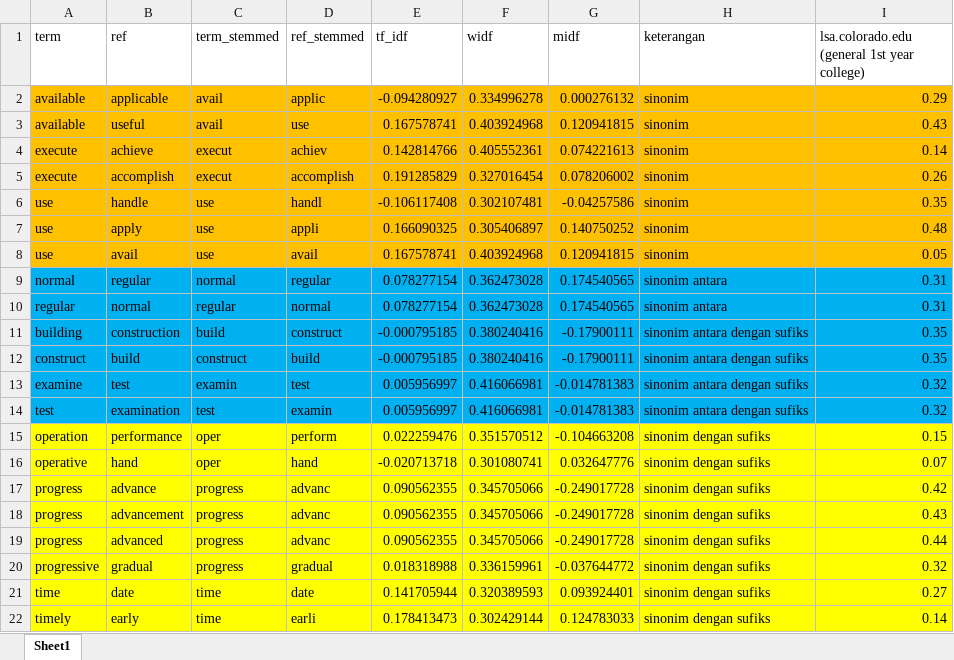
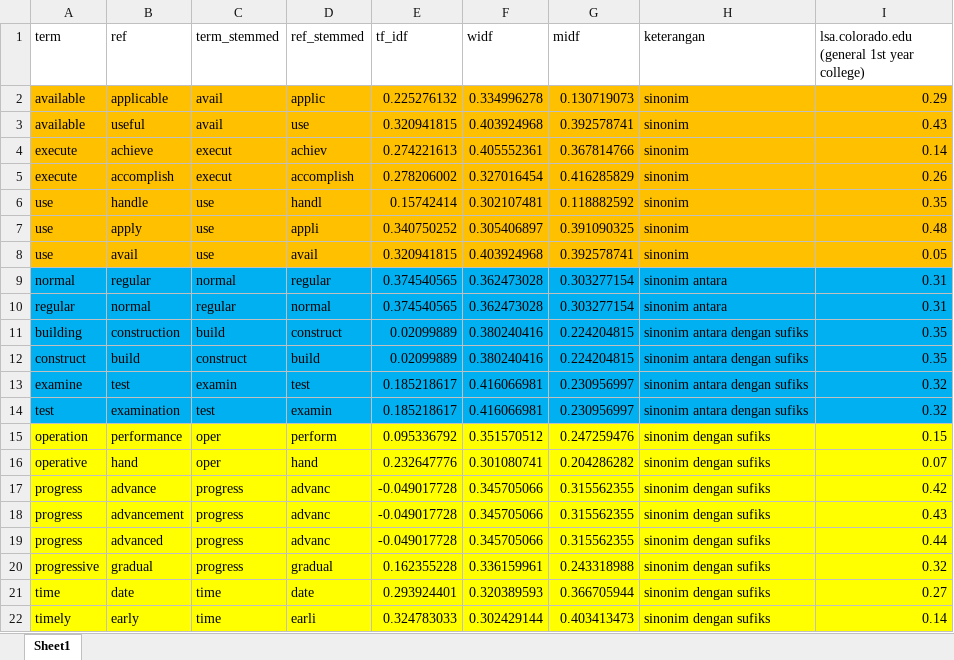
Before and after one commit to waffi/Latent-Semantic-Analysis-for-Short-Answer-Scoring, an Excel workbook: 4. cosine similarity (synonym)/rekap.xlsx, sheet Sheet1, drawn as a sheet; only a part is shown; values as stored, in another font and other column widths than the file's, no borders; table styles not drawn; the diff covers the shown part only; the diff names each change by its address in the sheet, - before the commit and + after, or states it on an @@ line.

Commit message:
no message

```diff
--- a/4. cosine similarity (synonym)/rekap.xlsx (sheet Sheet1)
+++ b/4. cosine similarity (synonym)/rekap.xlsx (sheet Sheet1)
-E2 (tf_idf): -0.094280927
+E2 (tf_idf): 0.225276132
-G2 (midf): 0.000276132
+G2 (midf): 0.130719073
-E3 (tf_idf): 0.167578741
+E3 (tf_idf): 0.320941815
-G3 (midf): 0.120941815
+G3 (midf): 0.392578741
-E4 (tf_idf): 0.142814766
+E4 (tf_idf): 0.274221613
-G4 (midf): 0.074221613
+G4 (midf): 0.367814766
-E5 (tf_idf): 0.191285829
+E5 (tf_idf): 0.278206002
-G5 (midf): 0.078206002
+G5 (midf): 0.416285829
-E6 (tf_idf): -0.106117408
+E6 (tf_idf): 0.15742414
-G6 (midf): -0.04257586
+G6 (midf): 0.118882592
-E7 (tf_idf): 0.166090325
+E7 (tf_idf): 0.340750252
-G7 (midf): 0.140750252
+G7 (midf): 0.391090325
-E8 (tf_idf): 0.167578741
+E8 (tf_idf): 0.320941815
-G8 (midf): 0.120941815
+G8 (midf): 0.392578741
-E9:E10 (tf_idf): 0.078277154
+E9:E10 (tf_idf): 0.374540565
-G9:G10 (midf): 0.174540565
+G9:G10 (midf): 0.303277154
-E11:E12 (tf_idf): -0.000795185
+E11:E12 (tf_idf): 0.02099889
-G11:G12 (midf): -0.17900111
+G11:G12 (midf): 0.224204815
-E13:E14 (tf_idf): 0.005956997
+E13:E14 (tf_idf): 0.185218617
-G13:G14 (midf): -0.014781383
+G13:G14 (midf): 0.230956997
-E15 (tf_idf): 0.022259476
+E15 (tf_idf): 0.095336792
-G15 (midf): -0.104663208
+G15 (midf): 0.247259476
-E16 (tf_idf): -0.020713718
+E16 (tf_idf): 0.232647776
-G16 (midf): 0.032647776
+G16 (midf): 0.204286282
-E17:E19 (tf_idf): 0.090562355
+E17:E19 (tf_idf): -0.049017728
-G17:G19 (midf): -0.249017728
+G17:G19 (midf): 0.315562355
-E20 (tf_idf): 0.018318988
+E20 (tf_idf): 0.162355228
-G20 (midf): -0.037644772
+G20 (midf): 0.243318988
-E21 (tf_idf): 0.141705944
+E21 (tf_idf): 0.293924401
-G21 (midf): 0.093924401
+G21 (midf): 0.366705944
-E22 (tf_idf): 0.178413473
+E22 (tf_idf): 0.324783033
-G22 (midf): 0.124783033
+G22 (midf): 0.403413473
```
Also changed, not shown: 47 edited cells and cell formats elsewhere in this sheet.
